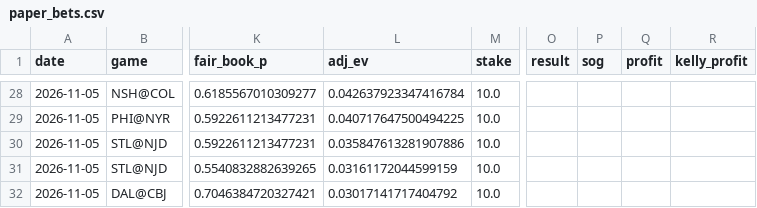
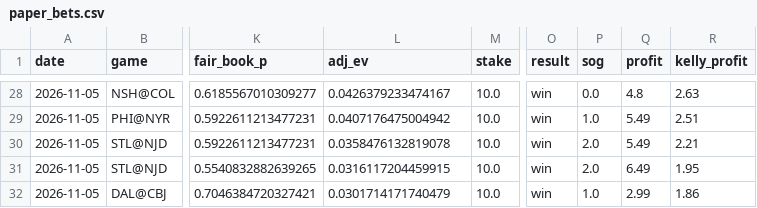
Before and after one commit to stevelevesque12-pixel/trading-strategies, a CSV file: sports/nhl_props/paper_bets.csv, drawn as a sheet; only a part is shown, gaps mark what is left out; the diff covers the shown part only; the diff names each change by its address in the sheet, - before the commit and + after, or states it on an @@ line.

```diff
--- a/sports/nhl_props/paper_bets.csv
+++ b/sports/nhl_props/paper_bets.csv
-L28 (adj_ev): 0.042637923347416784
+L28 (adj_ev): 0.0426379233474167
-O28:O32 (result): (empty)
+O28:O32 (result): win
-P28 (sog): (empty)
+P28 (sog): 0.0
-Q28 (profit): (empty)
+Q28 (profit): 4.8
-R28 (kelly_profit): (empty)
+R28 (kelly_profit): 2.63
-L29 (adj_ev): 0.040717647500494225
+L29 (adj_ev): 0.0407176475004942
-P29 (sog): (empty)
+P29 (sog): 1.0
-Q29:Q30 (profit): (empty)
+Q29:Q30 (profit): 5.49
-R29 (kelly_profit): (empty)
+R29 (kelly_profit): 2.51
-L30 (adj_ev): 0.035847613281907886
+L30 (adj_ev): 0.0358476132819078
-P30:P31 (sog): (empty)
+P30:P31 (sog): 2.0
-R30 (kelly_profit): (empty)
+R30 (kelly_profit): 2.21
-L31 (adj_ev): 0.03161172044599159
+L31 (adj_ev): 0.0316117204459915
-Q31 (profit): (empty)
+Q31 (profit): 6.49
-R31 (kelly_profit): (empty)
+R31 (kelly_profit): 1.95
-L32 (adj_ev): 0.03017141717404792
+L32 (adj_ev): 0.0301714171740479
-P32 (sog): (empty)
+P32 (sog): 1.0
-Q32 (profit): (empty)
+Q32 (profit): 2.99
-R32 (kelly_profit): (empty)
+R32 (kelly_profit): 1.86
```
Also changed, not shown: 34 edited cells elsewhere in this file, sports/nhl_props/real_bets.csv.
